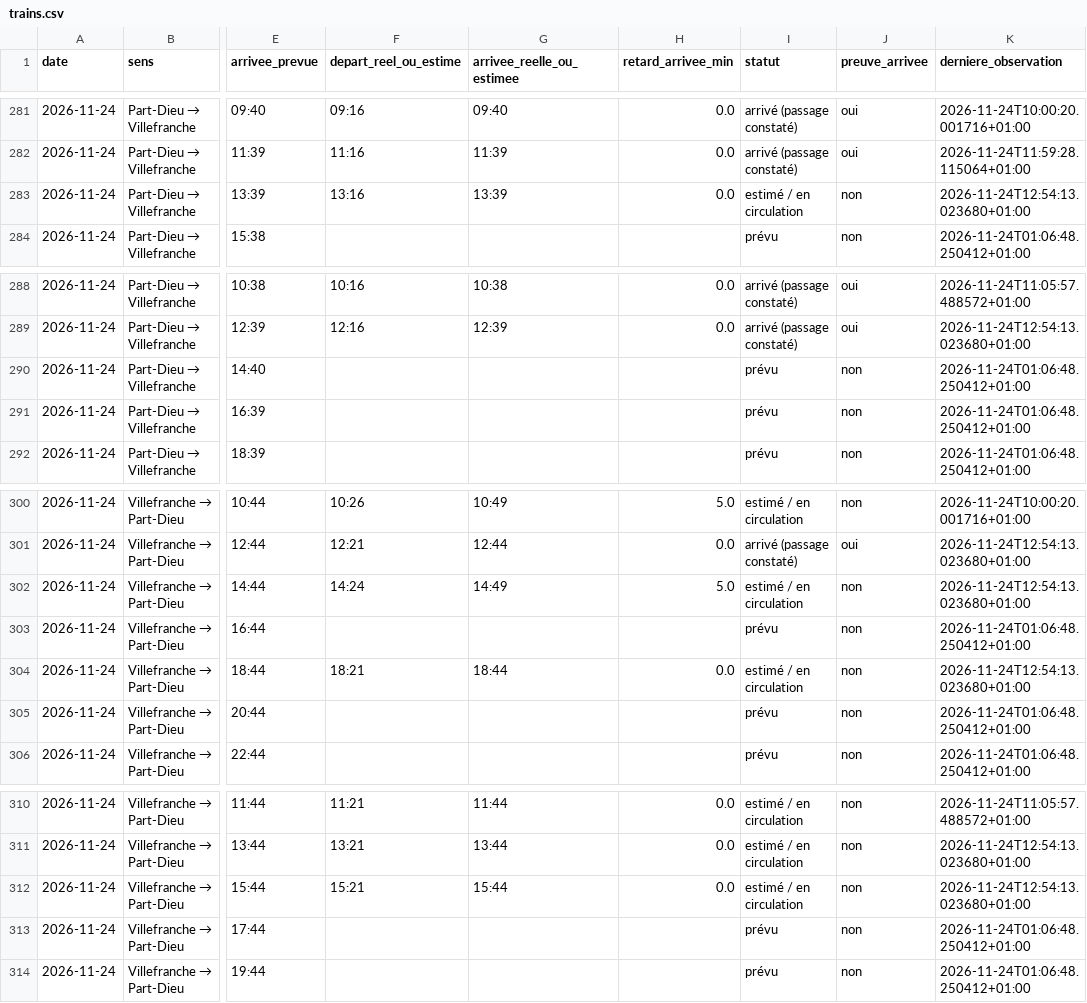
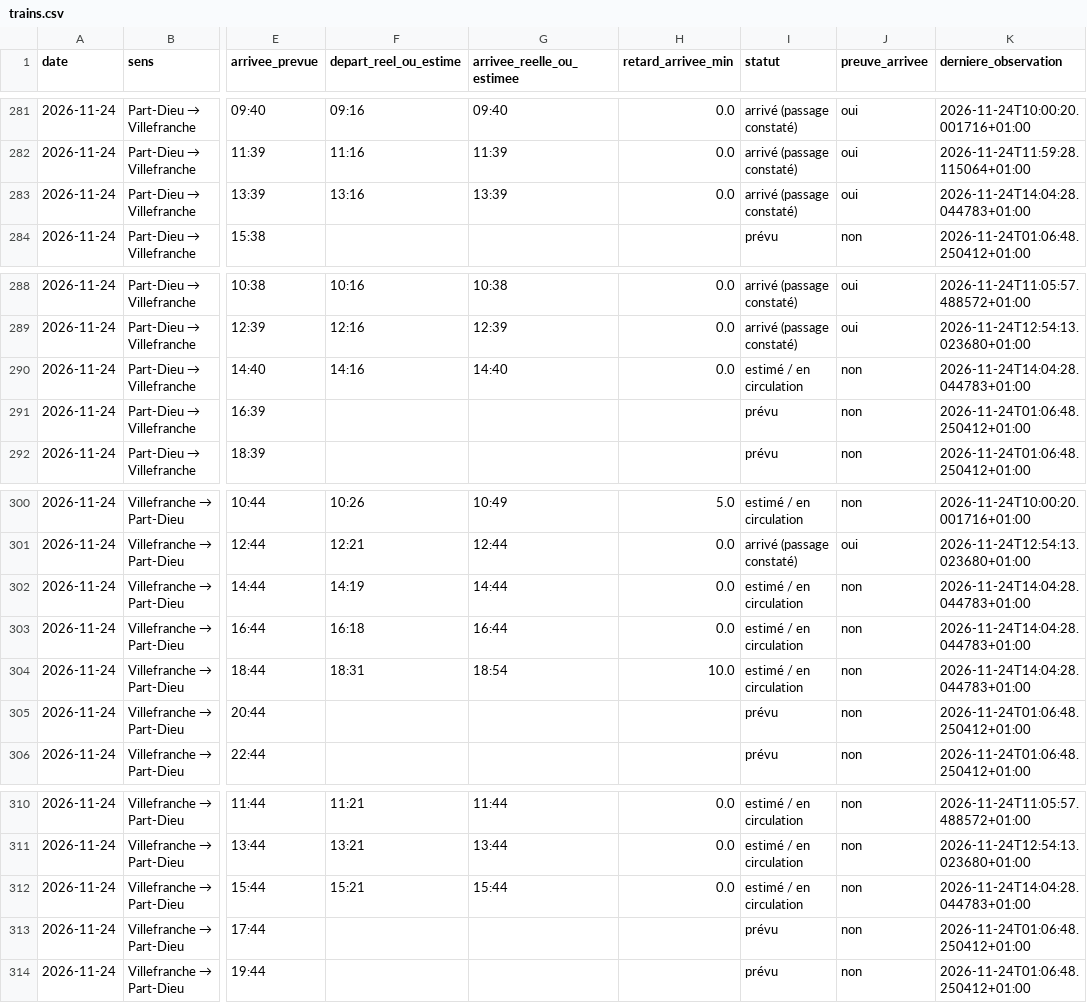
Before and after one commit to alexandretardy3-star/suivi-ter-villefranche-lyon, a CSV file: data/trains.csv, drawn as a sheet; only a part is shown, gaps mark what is left out; the diff names each change by its address in the sheet, - before the commit and + after, or states it on an @@ line.

```diff
--- a/data/trains.csv
+++ b/data/trains.csv
-I283 (statut): estimé / en circulation
+I283 (statut): arrivé (passage constaté)
-J283 (preuve_arrivee): non
+J283 (preuve_arrivee): oui
-K283 (derniere_observation): 2026-11-24T12:54:13.023680+01:00
+K283 (derniere_observation): 2026-11-24T14:04:28.044783+01:00
-F290 (depart_reel_ou_estime): (empty)
+F290 (depart_reel_ou_estime): 14:16
-G290 (arrivee_reelle_ou_estimee): (empty)
+G290 (arrivee_reelle_ou_estimee): 14:40
-H290 (retard_arrivee_min): (empty)
+H290 (retard_arrivee_min): 0.0
-I290 (statut): prévu
+I290 (statut): estimé / en circulation
-K290 (derniere_observation): 2026-11-24T01:06:48.250412+01:00
+K290 (derniere_observation): 2026-11-24T14:04:28.044783+01:00
-F302 (depart_reel_ou_estime): 14:24
+F302 (depart_reel_ou_estime): 14:19
-G302 (arrivee_reelle_ou_estimee): 14:49
+G302 (arrivee_reelle_ou_estimee): 14:44
-H302 (retard_arrivee_min): 5.0
+H302 (retard_arrivee_min): 0.0
-K302 (derniere_observation): 2026-11-24T12:54:13.023680+01:00
+K302 (derniere_observation): 2026-11-24T14:04:28.044783+01:00
-F303 (depart_reel_ou_estime): (empty)
+F303 (depart_reel_ou_estime): 16:18
-G303 (arrivee_reelle_ou_estimee): (empty)
+G303 (arrivee_reelle_ou_estimee): 16:44
-H303 (retard_arrivee_min): (empty)
+H303 (retard_arrivee_min): 0.0
-I303 (statut): prévu
+I303 (statut): estimé / en circulation
-K303 (derniere_observation): 2026-11-24T01:06:48.250412+01:00
+K303 (derniere_observation): 2026-11-24T14:04:28.044783+01:00
-F304 (depart_reel_ou_estime): 18:21
+F304 (depart_reel_ou_estime): 18:31
-G304 (arrivee_reelle_ou_estimee): 18:44
+G304 (arrivee_reelle_ou_estimee): 18:54
-H304 (retard_arrivee_min): 0.0
+H304 (retard_arrivee_min): 10.0
-K304 (derniere_observation): 2026-11-24T12:54:13.023680+01:00
+K304 (derniere_observation): 2026-11-24T14:04:28.044783+01:00
-K312 (derniere_observation): 2026-11-24T12:54:13.023680+01:00
+K312 (derniere_observation): 2026-11-24T14:04:28.044783+01:00
```
Also changed, not shown: data/bilan_quotidien.csv.
